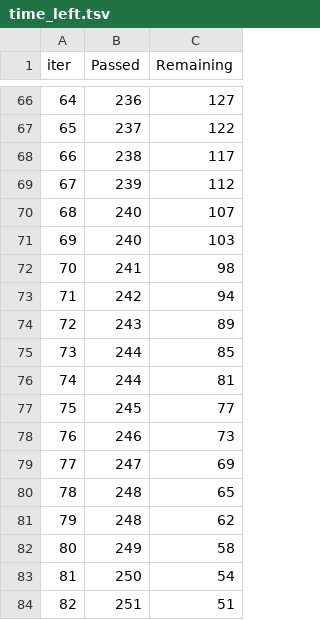
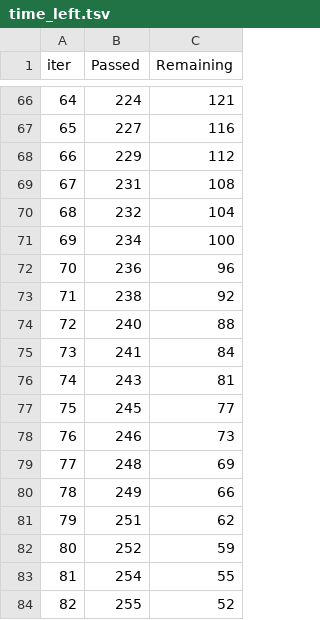
Before and after one commit to anishkr224/mlproject, a TSV file: catboost_info/time_left.tsv, drawn as a sheet; only a part is shown, gaps mark what is left out; the diff covers the shown part only.

```diff
--- a/catboost_info/time_left.tsv
+++ b/catboost_info/time_left.tsv
@@ -66,19 +66,19 @@ iter	Passed	Remaining
-64	236	127
-65	237	122
-66	238	117
-67	239	112
-68	240	107
-69	240	103
-70	241	98
-71	242	94
-72	243	89
-73	244	85
-74	244	81
+64	224	121
+65	227	116
+66	229	112
+67	231	108
+68	232	104
+69	234	100
+70	236	96
+71	238	92
+72	240	88
+73	241	84
+74	243	81
 75	245	77
 76	246	73
-77	247	69
-78	248	65
-79	248	62
-80	249	58
-81	250	54
-82	251	51
+77	248	69
+78	249	66
+79	251	62
+80	252	59
+81	254	55
+82	255	52
```
Also changed, not shown: 158 edited cells elsewhere in this file, 7 other files.
